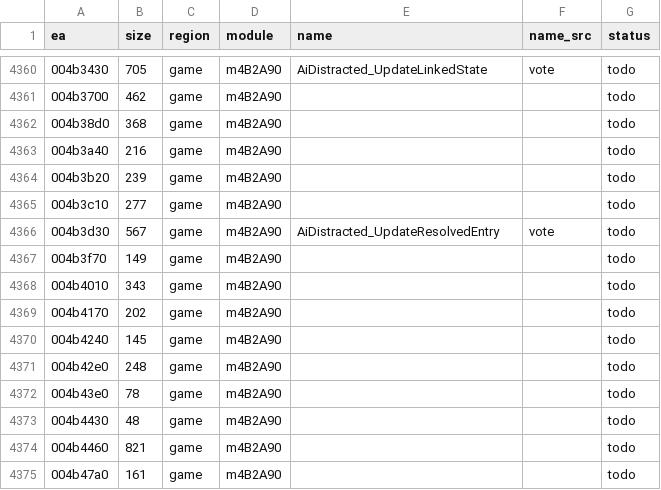
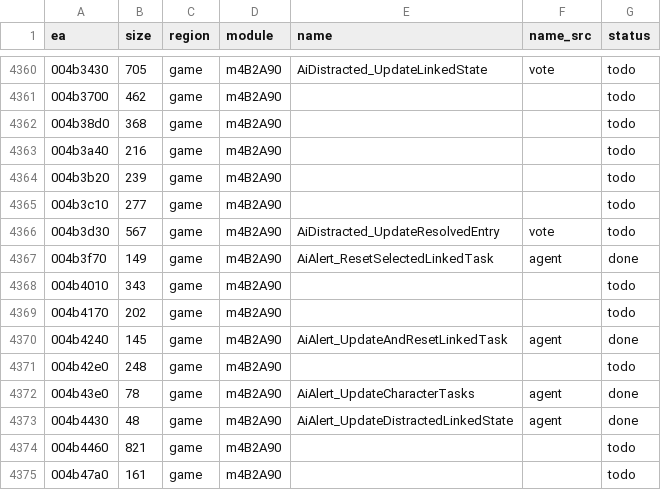
Before and after one commit to eonflux7/csf-re, a CSV file: db/functions.csv, drawn as a sheet; only a part is shown, gaps mark what is left out; the diff covers the shown part only.

```diff
--- a/db/functions.csv
+++ b/db/functions.csv
@@ -4366,9 +4366,9 @@ ea,size,region,module,name,name_src,status
 004b3d30,567,game,m4B2A90,AiDistracted_UpdateResolvedEntry,vote,todo
-004b3f70,149,game,m4B2A90,,,todo
+004b3f70,149,game,m4B2A90,AiAlert_ResetSelectedLinkedTask,agent,done
 004b4010,343,game,m4B2A90,,,todo
 004b4170,202,game,m4B2A90,,,todo
-004b4240,145,game,m4B2A90,,,todo
+004b4240,145,game,m4B2A90,AiAlert_UpdateAndResetLinkedTask,agent,done
 004b42e0,248,game,m4B2A90,,,todo
-004b43e0,78,game,m4B2A90,,,todo
-004b4430,48,game,m4B2A90,,,todo
+004b43e0,78,game,m4B2A90,AiAlert_UpdateCharacterTasks,agent,done
+004b4430,48,game,m4B2A90,AiAlert_UpdateDistractedLinkedState,agent,done
 004b4460,821,game,m4B2A90,,,todo
```
Also changed, not shown: 54 edited cells elsewhere in this file, 23 other files.
